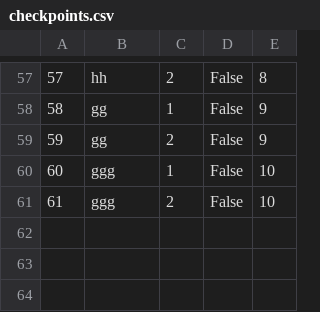
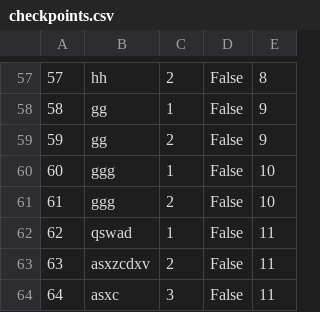
Before and after one commit to mil184/SIMS-tim-B, a CSV file: SIMS-Initial-Project-main/InitialProject/InitialProject/Resources/Data/checkpoints.csv, drawn as a sheet; only a part is shown, gaps mark what is left out; the diff names each change by its address in the sheet, - before the commit and + after, or states it on an @@ line.

```diff
--- a/SIMS-Initial-Project-main/InitialProject/InitialProject/Resources/Data/checkpoints.csv
+++ b/SIMS-Initial-Project-main/InitialProject/InitialProject/Resources/Data/checkpoints.csv
+row 62: 62 | qswad | 1 | False | 11
+row 63: 63 | asxzcdxv | 2 | False | 11
+row 64: 64 | asxc | 3 | False | 11
```
Also changed, not shown: SIMS-Initial-Project-main/InitialProject/InitialProject/Resources/Data/images.csv, SIMS-Initial-Project-main/InitialProject/InitialProject/Resources/Data/tours.csv, 10 other files.
